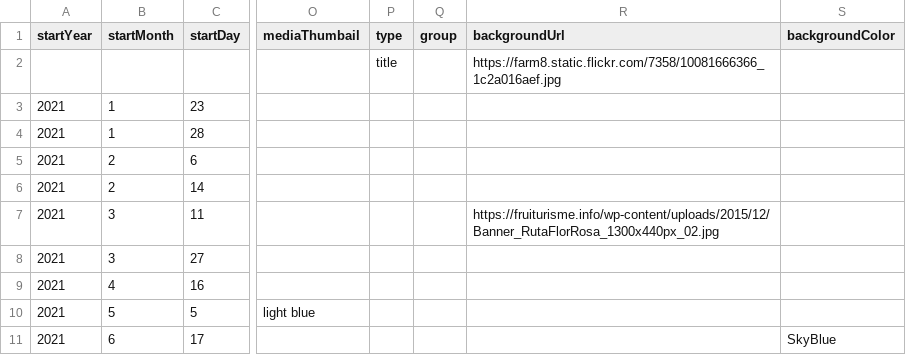
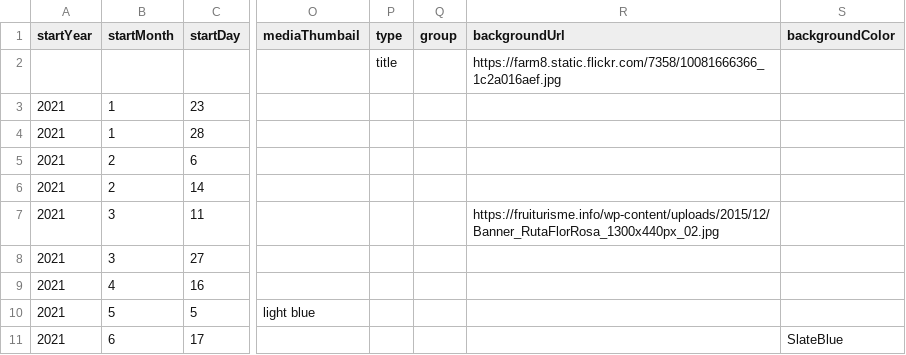
Before and after one commit to DeustoDatacom/MSGW-timeline, a CSV file: docs/group5/timeline-data.csv, drawn as a sheet; only a part is shown, gaps mark what is left out; the diff names each change by its address in the sheet, - before the commit and + after, or states it on an @@ line.

Commit message:
background purple

```diff
--- a/docs/group5/timeline-data.csv
+++ b/docs/group5/timeline-data.csv
-S11 (backgroundColor): SkyBlue
+S11 (backgroundColor): SlateBlue
```
